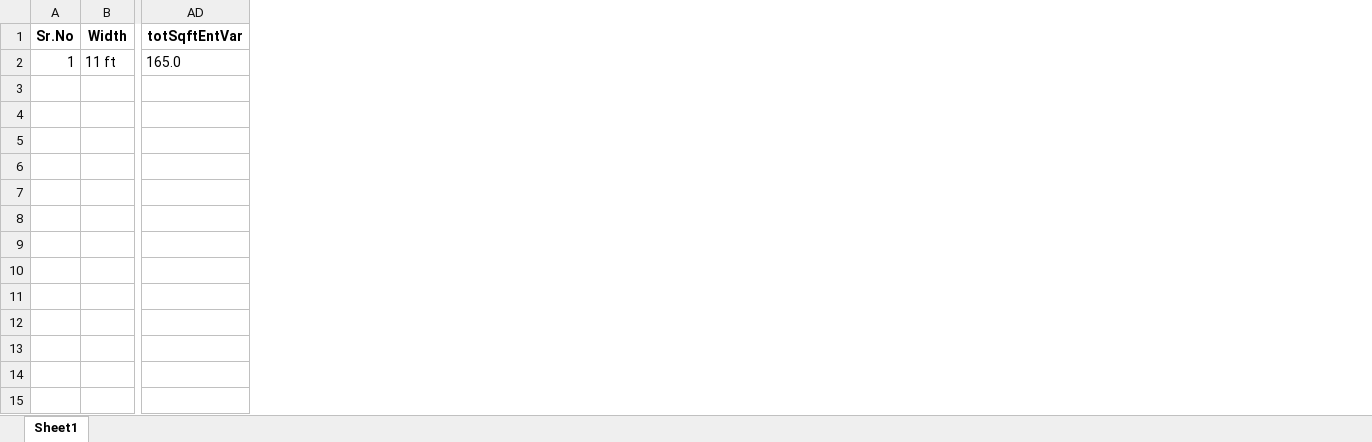
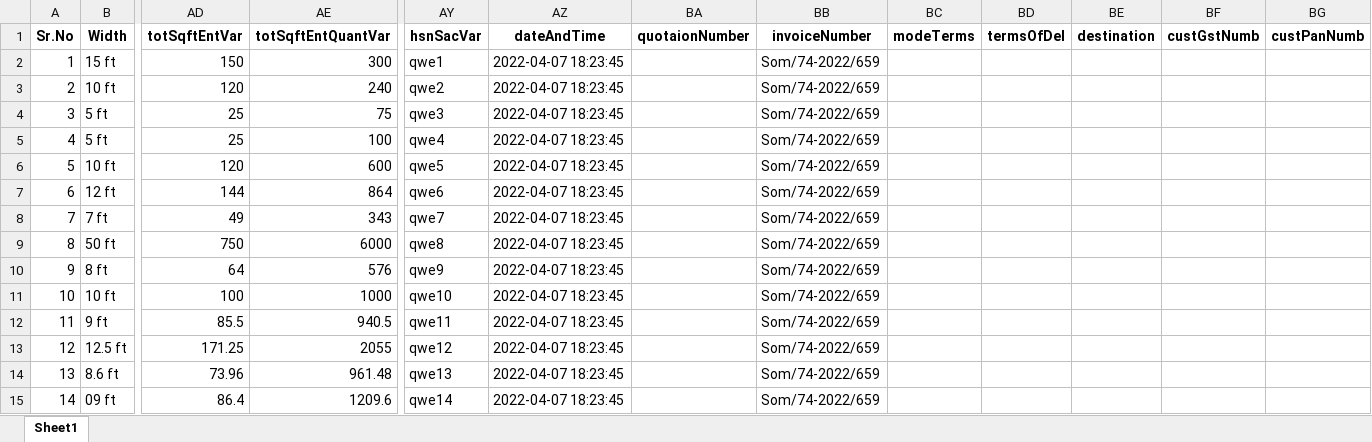
Before and after one commit to somesh-bagadiya/Window-Quotation, an Excel workbook: MGA Window Quotaion/Data/Somesh Bagadiya_QuatationData.xlsx, sheet Sheet1, drawn as a sheet; only a part is shown, gaps mark what is left out; values as stored, in another font and other column widths than the file's, no borders; removed rows and columns are numbered as before the commit, all else as after; rows hold the shown columns only; the diff names each change by its address in the sheet, - before the commit and + after, or states it on an @@ line.

```diff
--- a/MGA Window Quotaion/Data/Somesh Bagadiya_QuatationData.xlsx (sheet Sheet1)
+++ b/MGA Window Quotaion/Data/Somesh Bagadiya_QuatationData.xlsx (sheet Sheet1)
+column AE (totSqftEntQuantVar), empty
+column AY (hsnSacVar), empty
+column AZ (dateAndTime), empty
+column BA (quotaionNumber), empty
+column BB (invoiceNumber), empty
+column BC (modeTerms), empty
+column BD (termsOfDel), empty
+column BE (destination), empty
+column BF (custGstNumb), empty
+column BG (custPanNumb), empty
-row 2: 1 | 11 ft | 165.0
+row 2: 1 | 15 ft | 150 | 300 | qwe1 | 2022-04-07 18:23:45 |  | Som/74-2022/659
+row 3: 2 | 10 ft | 120 | 240 | qwe2 | 2022-04-07 18:23:45 |  | Som/74-2022/659
+row 4: 3 | 5 ft | 25 | 75 | qwe3 | 2022-04-07 18:23:45 |  | Som/74-2022/659
+row 5: 4 | 5 ft | 25 | 100 | qwe4 | 2022-04-07 18:23:45 |  | Som/74-2022/659
+row 6: 5 | 10 ft | 120 | 600 | qwe5 | 2022-04-07 18:23:45 |  | Som/74-2022/659
+row 7: 6 | 12 ft | 144 | 864 | qwe6 | 2022-04-07 18:23:45 |  | Som/74-2022/659
+row 8: 7 | 7 ft | 49 | 343 | qwe7 | 2022-04-07 18:23:45 |  | Som/74-2022/659
+row 9: 8 | 50 ft | 750 | 6000 | qwe8 | 2022-04-07 18:23:45 |  | Som/74-2022/659
+row 10: 9 | 8 ft | 64 | 576 | qwe9 | 2022-04-07 18:23:45 |  | Som/74-2022/659
+row 11: 10 | 10 ft | 100 | 1000 | qwe10 | 2022-04-07 18:23:45 |  | Som/74-2022/659
+row 12: 11 | 9 ft | 85.5 | 940.5 | qwe11 | 2022-04-07 18:23:45 |  | Som/74-2022/659
+row 13: 12 | 12.5 ft | 171.25 | 2055 | qwe12 | 2022-04-07 18:23:45 |  | Som/74-2022/659
+row 14: 13 | 8.6 ft | 73.96 | 961.48 | qwe13 | 2022-04-07 18:23:45 |  | Som/74-2022/659
+row 15: 14 | 09 ft | 86.4 | 1209.6 | qwe14 | 2022-04-07 18:23:45 |  | Som/74-2022/659
```
Also changed, not shown: MGA Window Quotaion/Data/data.xlsx, 12 other files.
